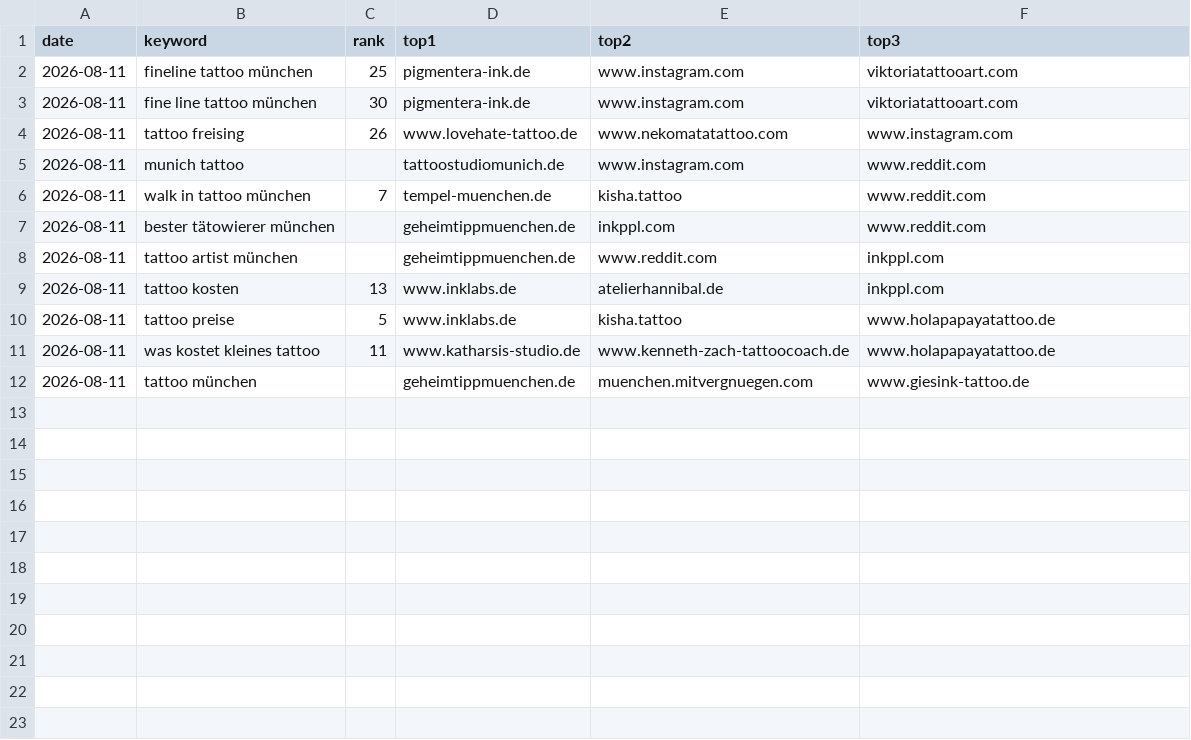
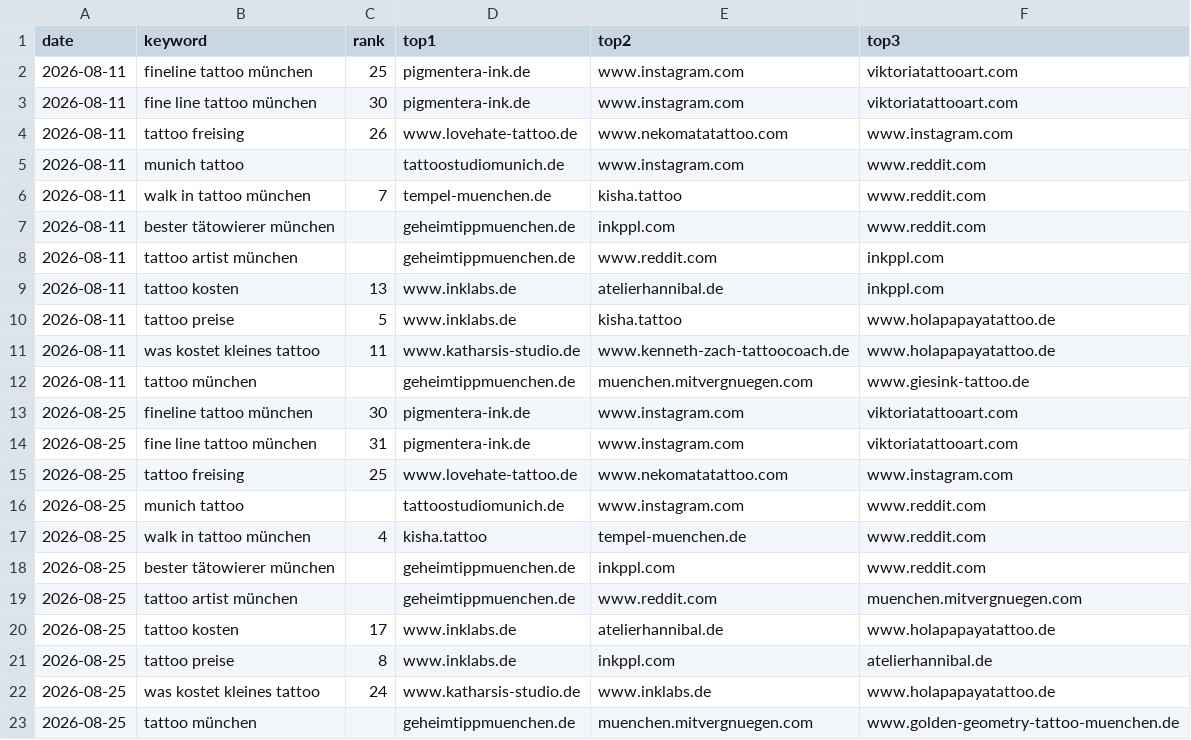
Before and after one commit to stasdo12/kisha.tattoo, a CSV file: scripts/rank-history.csv, drawn as a sheet; the diff names each change by its address in the sheet, - before the commit and + after, or states it on an @@ line.

```diff
--- a/scripts/rank-history.csv
+++ b/scripts/rank-history.csv
+row 13: 2026-08-25 | fineline tattoo münchen | 30 | pigmentera-ink.de | www.instagram.com | viktoriatattooart.com
+row 14: 2026-08-25 | fine line tattoo münchen | 31 | pigmentera-ink.de | www.instagram.com | viktoriatattooart.com
+row 15: 2026-08-25 | tattoo freising | 25 | www.lovehate-tattoo.de | www.nekomatatattoo.com | www.instagram.com
+row 16: 2026-08-25 | munich tattoo |  | tattoostudiomunich.de | www.instagram.com | www.reddit.com
+row 17: 2026-08-25 | walk in tattoo münchen | 4 | kisha.tattoo | tempel-muenchen.de | www.reddit.com
+row 18: 2026-08-25 | bester tätowierer münchen |  | geheimtippmuenchen.de | inkppl.com | www.reddit.com
+row 19: 2026-08-25 | tattoo artist münchen |  | geheimtippmuenchen.de | www.reddit.com | muenchen.mitvergnuegen.com
+row 20: 2026-08-25 | tattoo kosten | 17 | www.inklabs.de | atelierhannibal.de | www.holapapayatattoo.de
+row 21: 2026-08-25 | tattoo preise | 8 | www.inklabs.de | inkppl.com | atelierhannibal.de
+row 22: 2026-08-25 | was kostet kleines tattoo | 24 | www.katharsis-studio.de | www.inklabs.de | www.holapapayatattoo.de
+row 23: 2026-08-25 | tattoo münchen |  | geheimtippmuenchen.de | muenchen.mitvergnuegen.com | www.golden-geometry-tattoo-muenchen.de
```
Also changed, not shown: 1 other file.
